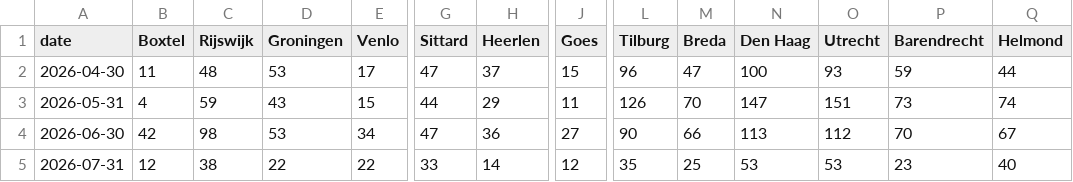
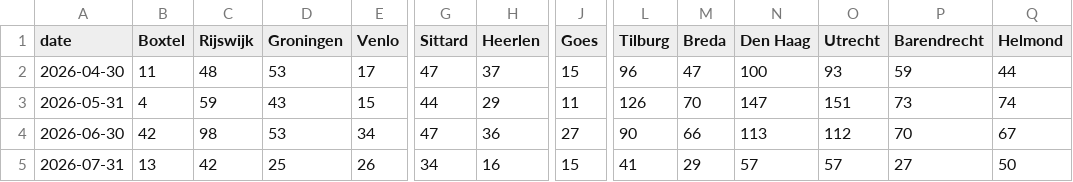
Before and after one commit to scalato/1box-dashboard, a CSV file: data/sp/conversations_by_location.csv, drawn as a sheet; only a part is shown, gaps mark what is left out; the diff covers the shown part only; the diff names each change by its address in the sheet, - before the commit and + after, or states it on an @@ line.

```diff
--- a/data/sp/conversations_by_location.csv
+++ b/data/sp/conversations_by_location.csv
-B5 (Boxtel): 12
+B5 (Boxtel): 13
-C5 (Rijswijk): 38
+C5 (Rijswijk): 42
-D5 (Groningen): 22
+D5 (Groningen): 25
-E5 (Venlo): 22
+E5 (Venlo): 26
-G5 (Sittard): 33
+G5 (Sittard): 34
-H5 (Heerlen): 14
+H5 (Heerlen): 16
-J5 (Goes): 12
+J5 (Goes): 15
-L5 (Tilburg): 35
+L5 (Tilburg): 41
-M5 (Breda): 25
+M5 (Breda): 29
-N5 (Den Haag): 53
+N5 (Den Haag): 57
-O5 (Utrecht): 53
+O5 (Utrecht): 57
-P5 (Barendrecht): 23
+P5 (Barendrecht): 27
-Q5 (Helmond): 40
+Q5 (Helmond): 50
```
Also changed, not shown: 13 edited cells elsewhere in this file, data/sp/conversations_by_category.csv, data/sp/escalations_by_category.csv, 2 other files.
